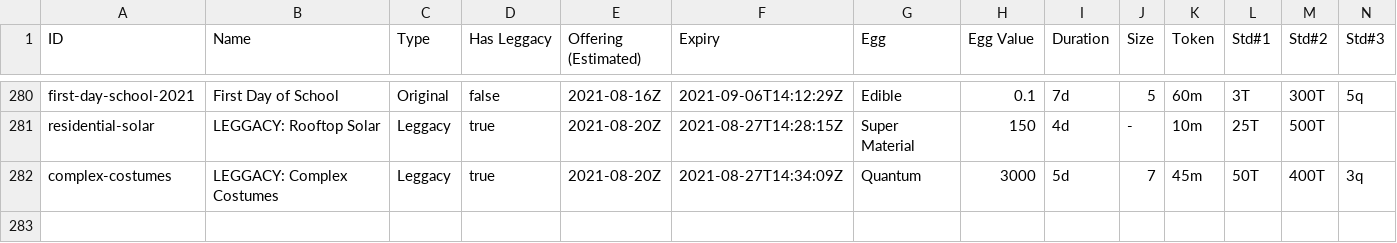
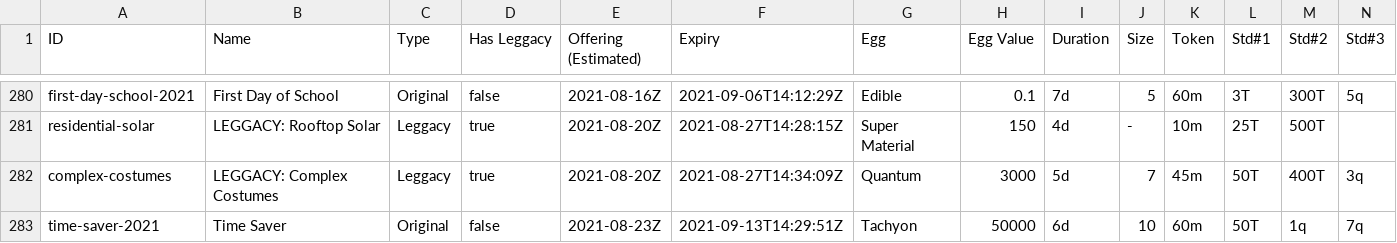
Before and after one commit to fanaticscripter/EggContractor, a CSV file: misc/ContractAggregator/data/contracts.csv, drawn as a sheet; only a part is shown, gaps mark what is left out; rows hold the shown columns only; the diff names each change by its address in the sheet, - before the commit and + after, or states it on an @@ line.

```diff
--- a/misc/ContractAggregator/data/contracts.csv
+++ b/misc/ContractAggregator/data/contracts.csv
+row 283: time-saver-2021 | Time Saver | Original | false | 2021-08-23Z | 2021-09-13T14:29:51Z | Tachyon | 50000 | 6d | 10 | 60m | 50T | 1q | 7q
```
